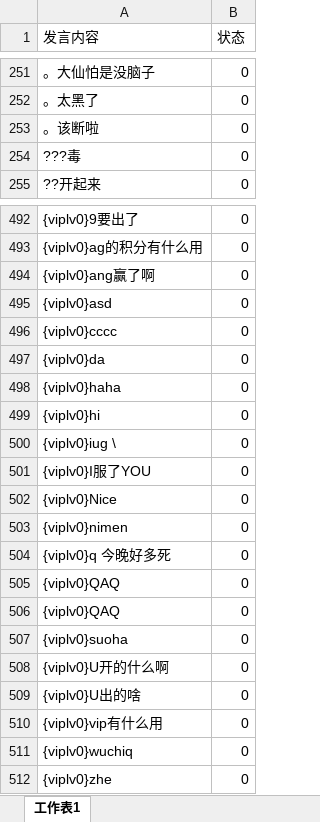
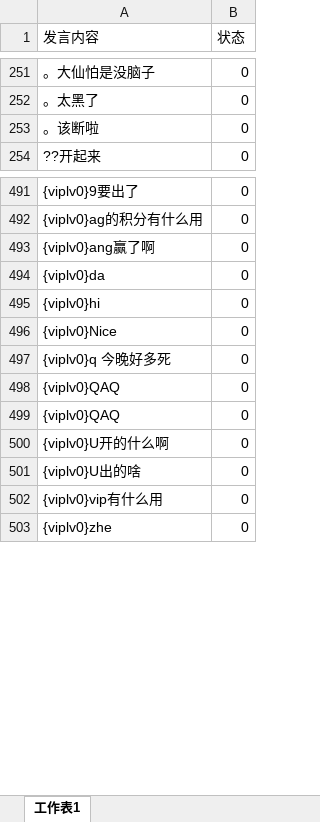
Before and after one commit to snowwayne1231/ai-chatfilter-service, an Excel workbook: ai/assets/textbook/grammar/chat.xlsx, sheet 工作表1, drawn as a sheet; only a part is shown, gaps mark what is left out; values as stored, in another font and other column widths than the file's, no borders; conditional formats not drawn; removed rows and columns are numbered as before the commit, all else as after; the diff covers the shown part only; the diff names each change by its address in the sheet, - before the commit and + after, or states it on an @@ line.

```diff
--- a/ai/assets/textbook/grammar/chat.xlsx (sheet 工作表1)
+++ b/ai/assets/textbook/grammar/chat.xlsx (sheet 工作表1)
-row 254: ???毒 | 0
-row 495: {viplv0}asd | 0
-row 496: {viplv0}cccc | 0
-row 498: {viplv0}haha | 0
-row 500: {viplv0}iug \ | 0
-row 501: {viplv0}I服了YOU | 0
-row 503: {viplv0}nimen | 0
-row 507: {viplv0}suoha | 0
-row 511: {viplv0}wuchiq | 0
```
Also changed, not shown: 110 added rows elsewhere in this sheet, 4 other files.
